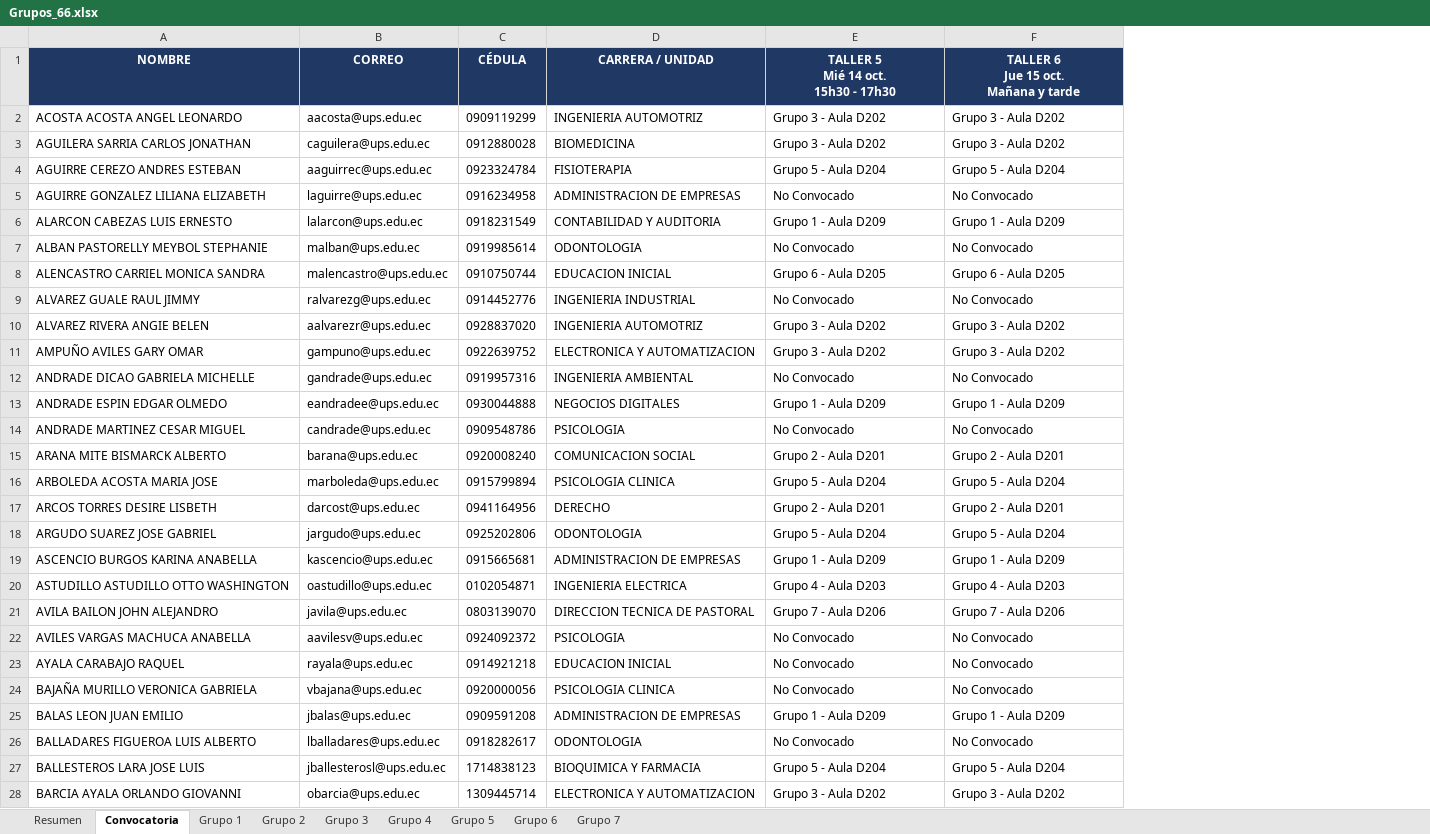
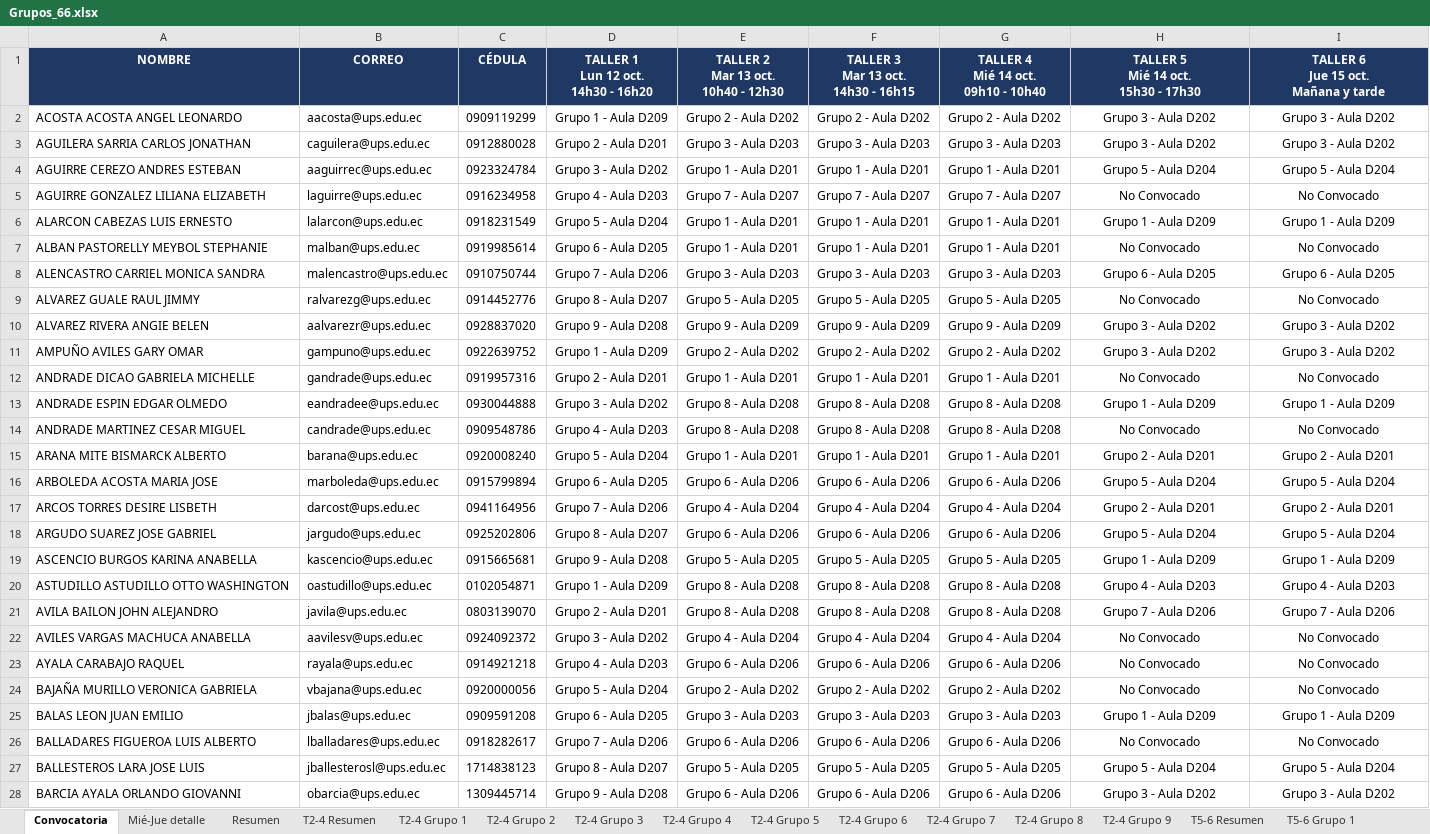
Before and after one commit to santywin/agenda-jfd-69-cue, an Excel workbook: src/assets/data/Grupos_66.xlsx, sheet Convocatoria, drawn as a sheet; only a part is shown; values as stored, in another font and other column widths than the file's, no borders; conditional formats not drawn; removed rows and columns are numbered as before the commit, all else as after; ↵ is a line break in a cell; the diff covers the shown part only; the diff names each change by its address in the sheet, - before the commit and + after, or states it on an @@ line.

Commit message:
Update: actualizacion de datos grupos (Grupos_66.xlsx)

```diff
--- a/src/assets/data/Grupos_66.xlsx (sheet Convocatoria)
+++ b/src/assets/data/Grupos_66.xlsx (sheet Convocatoria)
-sheet tab: Grupo 1
-sheet tab: Grupo 2
-sheet tab: Grupo 3
-sheet tab: Grupo 4
-sheet tab: Grupo 5
-sheet tab: Grupo 6
-sheet tab: Grupo 7
+sheet tab: Mié-Jue detalle
+sheet tab: T2-4 Resumen
+sheet tab: T2-4 Grupo 1
+sheet tab: T2-4 Grupo 2
+sheet tab: T2-4 Grupo 3
+sheet tab: T2-4 Grupo 4
+sheet tab: T2-4 Grupo 5
+sheet tab: T2-4 Grupo 6
+sheet tab: T2-4 Grupo 7
+sheet tab: T2-4 Grupo 8
+sheet tab: T2-4 Grupo 9
+sheet tab: T5-6 Resumen
+sheet tab: T5-6 Grupo 1
@@ sheet tab order changed: Convocatoria | Mié-Jue detalle | Resumen | T2-4 Resumen | T2-4 Grupo 1 | T2-4 Grupo 2 | T2-4 Grupo 3 | T2-4 Grupo 4 | T2-4 Grupo 5 | T2-4 Grupo 6 | T2-4 Grupo 7 | T2-4 Grupo 8 | T2-4 Grupo 9 | T5-6 Resumen | T5-6 Grupo 1 @@
-column D (CARRERA / UNIDAD), rows 2-28: INGENIERIA AUTOMOTRIZ | BIOMEDICINA | FISIOTERAPIA | ADMINISTRACION DE EMPRESAS | CONTABILIDAD Y AUDITORIA | ODONTOLOGIA | EDUCACION INICIAL | INGENIERIA INDUSTRIAL | INGENIERIA AUTOMOTRIZ | ELECTRONICA Y AUTOMATIZACION | INGENIERIA AMBIENTAL | NEGOCIOS DIGITALES | PSICOLOGIA | COMUNICACION SOCIAL | PSICOLOGIA CLINICA | DERECHO | ODONTOLOGIA | ADMINISTRACION DE EMPRESAS | INGENIERIA ELECTRICA | DIRECCION TECNICA DE PASTORAL | PSICOLOGIA | EDUCACION INICIAL | PSICOLOGIA CLINICA | ADMINISTRACION DE EMPRESAS | ODONTOLOGIA | BIOQUIMICA Y FARMACIA | ELECTRONICA Y AUTOMATIZACION
+column D, rows 1-28: TALLER 1 ↵ Lun 12 oct. ↵ 14h30 - 16h20 | Grupo 1 - Aula D209 | Grupo 2 - Aula D201 | Grupo 3 - Aula D202 | Grupo 4 - Aula D203 | Grupo 5 - Aula D204 | Grupo 6 - Aula D205 | Grupo 7 - Aula D206 | Grupo 8 - Aula D207 | Grupo 9 - Aula D208 | Grupo 1 - Aula D209 | Grupo 2 - Aula D201 | Grupo 3 - Aula D202 | Grupo 4 - Aula D203 | Grupo 5 - Aula D204 | Grupo 6 - Aula D205 | Grupo 7 - Aula D206 | Grupo 8 - Aula D207 | Grupo 9 - Aula D208 | Grupo 1 - Aula D209 | Grupo 2 - Aula D201 | Grupo 3 - Aula D202 | Grupo 4 - Aula D203 | Grupo 5 - Aula D204 | Grupo 6 - Aula D205 | Grupo 7 - Aula D206 | Grupo 8 - Aula D207 | Grupo 9 - Aula D208
+column E, rows 1-28: TALLER 2 ↵ Mar 13 oct. ↵ 10h40 - 12h30 | Grupo 2 - Aula D202 | Grupo 3 - Aula D203 | Grupo 1 - Aula D201 | Grupo 7 - Aula D207 | Grupo 1 - Aula D201 | Grupo 1 - Aula D201 | Grupo 3 - Aula D203 | Grupo 5 - Aula D205 | Grupo 9 - Aula D209 | Grupo 2 - Aula D202 | Grupo 1 - Aula D201 | Grupo 8 - Aula D208 | Grupo 8 - Aula D208 | Grupo 1 - Aula D201 | Grupo 6 - Aula D206 | Grupo 4 - Aula D204 | Grupo 6 - Aula D206 | Grupo 5 - Aula D205 | Grupo 8 - Aula D208 | Grupo 8 - Aula D208 | Grupo 4 - Aula D204 | Grupo 6 - Aula D206 | Grupo 2 - Aula D202 | Grupo 3 - Aula D203 | Grupo 6 - Aula D206 | Grupo 5 - Aula D205 | Grupo 6 - Aula D206
+column F, rows 1-28: TALLER 3 ↵ Mar 13 oct. ↵ 14h30 - 16h15 | Grupo 2 - Aula D202 | Grupo 3 - Aula D203 | Grupo 1 - Aula D201 | Grupo 7 - Aula D207 | Grupo 1 - Aula D201 | Grupo 1 - Aula D201 | Grupo 3 - Aula D203 | Grupo 5 - Aula D205 | Grupo 9 - Aula D209 | Grupo 2 - Aula D202 | Grupo 1 - Aula D201 | Grupo 8 - Aula D208 | Grupo 8 - Aula D208 | Grupo 1 - Aula D201 | Grupo 6 - Aula D206 | Grupo 4 - Aula D204 | Grupo 6 - Aula D206 | Grupo 5 - Aula D205 | Grupo 8 - Aula D208 | Grupo 8 - Aula D208 | Grupo 4 - Aula D204 | Grupo 6 - Aula D206 | Grupo 2 - Aula D202 | Grupo 3 - Aula D203 | Grupo 6 - Aula D206 | Grupo 5 - Aula D205 | Grupo 6 - Aula D206
+column G, rows 1-28: TALLER 4 ↵ Mié 14 oct. ↵ 09h10 - 10h40 | Grupo 2 - Aula D202 | Grupo 3 - Aula D203 | Grupo 1 - Aula D201 | Grupo 7 - Aula D207 | Grupo 1 - Aula D201 | Grupo 1 - Aula D201 | Grupo 3 - Aula D203 | Grupo 5 - Aula D205 | Grupo 9 - Aula D209 | Grupo 2 - Aula D202 | Grupo 1 - Aula D201 | Grupo 8 - Aula D208 | Grupo 8 - Aula D208 | Grupo 1 - Aula D201 | Grupo 6 - Aula D206 | Grupo 4 - Aula D204 | Grupo 6 - Aula D206 | Grupo 5 - Aula D205 | Grupo 8 - Aula D208 | Grupo 8 - Aula D208 | Grupo 4 - Aula D204 | Grupo 6 - Aula D206 | Grupo 2 - Aula D202 | Grupo 3 - Aula D203 | Grupo 6 - Aula D206 | Grupo 5 - Aula D205 | Grupo 6 - Aula D206
-H2:I28 alignment: left
+H2:I28 alignment: center
```
Also changed, not shown: cell formats elsewhere in this sheet, sheet Resumen, other sheet tabs, formulas that keep their value.
